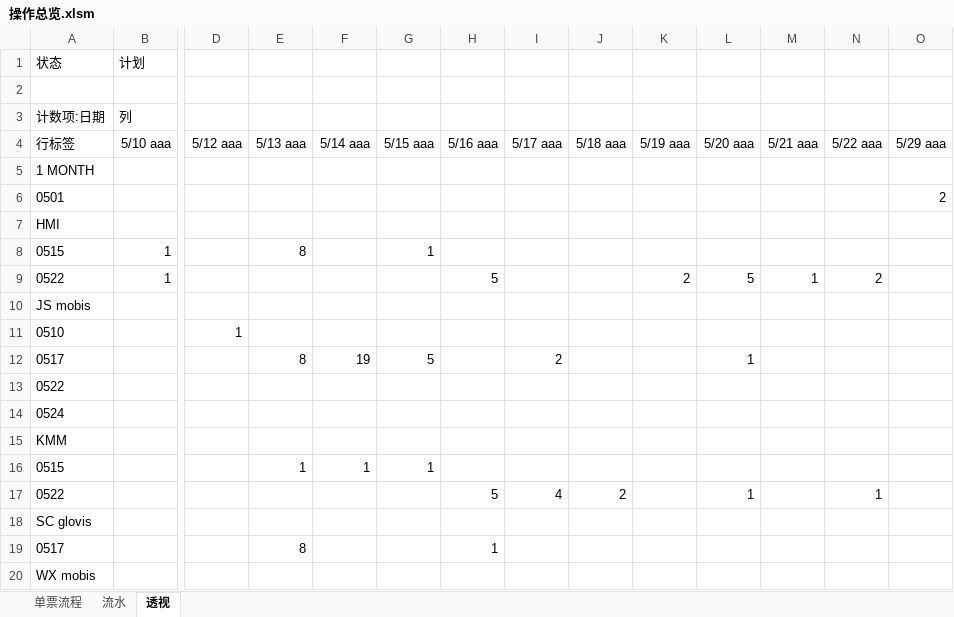
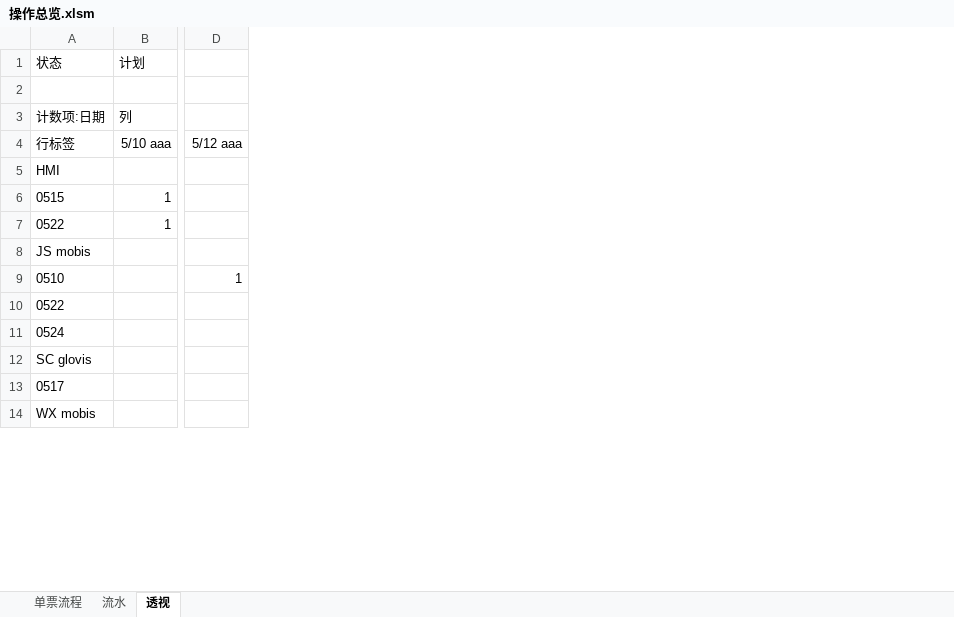
Before and after one commit to ColorfullyZhang/rang, an Excel workbook: yjc/操作总览.xlsm, sheet 透视, drawn as a sheet; only a part is shown, gaps mark what is left out; values as stored, in another font and other column widths than the file's, no borders; removed rows and columns are numbered as before the commit, all else as after; rows hold the shown columns only; the diff names each change by its address in the sheet, - before the commit and + after, or states it on an @@ line.

```diff
--- a/yjc/操作总览.xlsm (sheet 透视)
+++ b/yjc/操作总览.xlsm (sheet 透视)
-column E, row 4: 5/13 aaa; row 8: 8; row 19: 8
-column F, row 4: 5/14 aaa
-column G, row 4: 5/15 aaa; row 8: 1
-column H, row 4: 5/16 aaa; row 9: 5; row 19: 1
-column I, row 4: 5/17 aaa
-column J, row 4: 5/18 aaa
-column K, row 4: 5/19 aaa; row 9: 2
-column L, row 4: 5/20 aaa; row 9: 5
-column M, row 4: 5/21 aaa; row 9: 1
-column N, row 4: 5/22 aaa; row 9: 2
-column O, row 4: 5/29 aaa
-row 5: 1 MONTH
-row 6: 0501 |  |  |  |  |  |  |  |  |  |  |  |  | 2
-row 12: 0517 |  |  | 8 | 19 | 5 |  | 2 |  |  | 1
-row 15: KMM
-row 16: 0515 |  |  | 1 | 1 | 1
-row 17: 0522 |  |  |  |  |  | 5 | 4 | 2 |  | 1 |  | 1
```
Also changed, not shown: sheet 流水.
